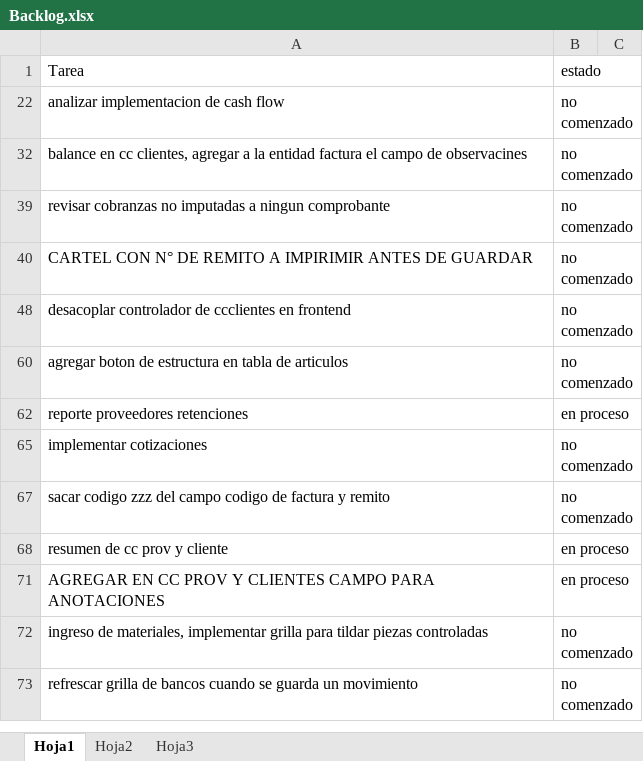
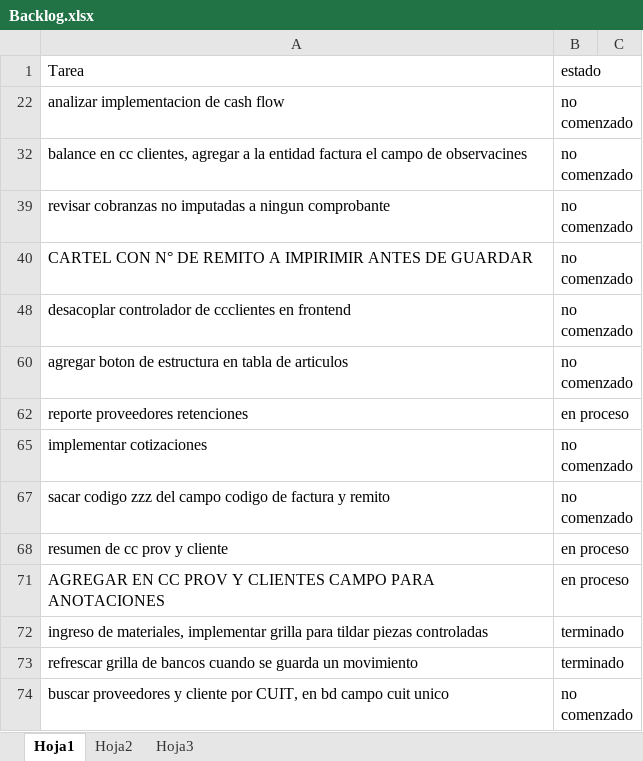
Before and after one commit to laureano23/bpApp, an Excel workbook: Backlog.xlsx, sheet Hoja1, drawn as a sheet; values as stored, in another font and other column widths than the file's, no borders; conditional formats not drawn; the diff names each change by its address in the sheet, - before the commit and + after, or states it on an @@ line.

Commit message:
Notas CC proveedores
Se agrega funcionalidad de notas

```diff
--- a/Backlog.xlsx (sheet Hoja1)
+++ b/Backlog.xlsx (sheet Hoja1)
-B72:B73: no comenzado
+B72:B73: terminado
+row 74: buscar proveedores y cliente por CUIT, en bd campo cuit unico | no comenzado
```
Also changed, not shown: 9 other files.
